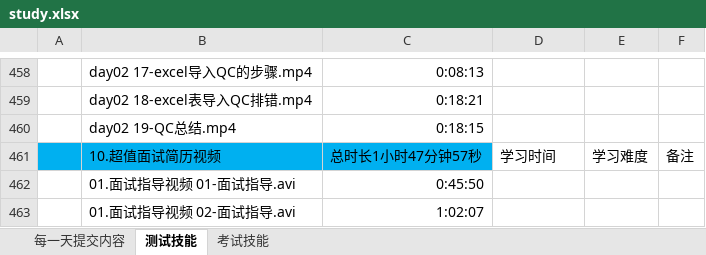
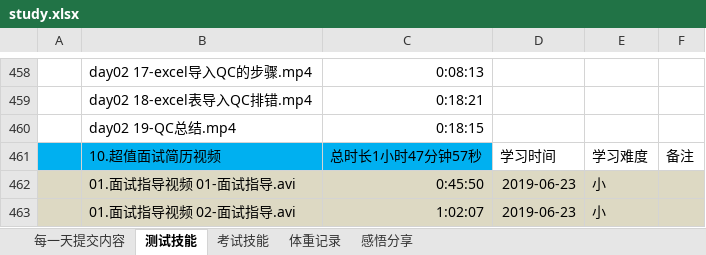
Before and after one commit to yhytest/test, an Excel workbook: study.xlsx, sheet 测试技能, drawn as a sheet; only a part is shown, gaps mark what is left out; values as stored, in another font and other column widths than the file's, no borders; the diff names each change by its address in the sheet, - before the commit and + after, or states it on an @@ line.

```diff
--- a/study.xlsx (sheet 测试技能)
+++ b/study.xlsx (sheet 测试技能)
+sheet tab: 体重记录
+sheet tab: 感悟分享
-A462:F463 fill: none
+A462:F463 fill: #DDD9C3
-D462:D463: (empty)
+D462:D463: 2019-06-23
-E462:E463: (empty)
+E462:E463: 小
```
Also changed, not shown: sheet 考试技能, sheet 每一天提交内容.
